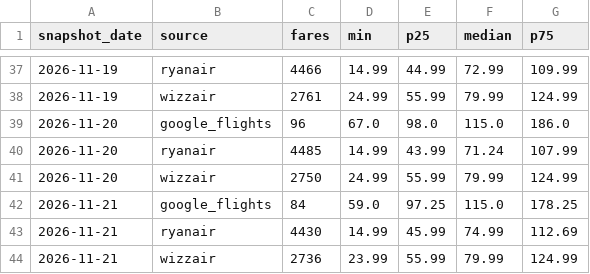
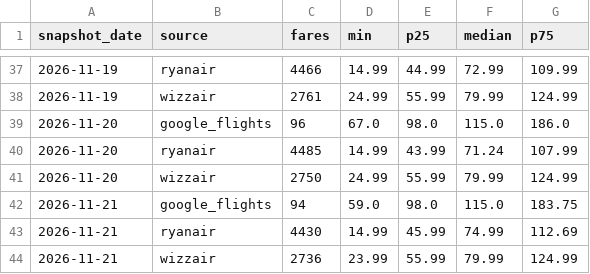
Before and after one commit to bartuturan/germany-flight-fares, a CSV file: data/germany_fares_daily_summary.csv, drawn as a sheet; only a part is shown, gaps mark what is left out.

```diff
--- a/data/germany_fares_daily_summary.csv
+++ b/data/germany_fares_daily_summary.csv
@@ -41,3 +41,3 @@ snapshot_date,source,fares,min,p25,median,p75
 2026-11-20,wizzair,2750,24.99,55.99,79.99,124.99
-2026-11-21,google_flights,84,59.0,97.25,115.0,178.25
+2026-11-21,google_flights,94,59.0,98.0,115.0,183.75
 2026-11-21,ryanair,4430,14.99,45.99,74.99,112.69
```
Also changed, not shown: data/quality/quality_log.csv, 3 other files.
